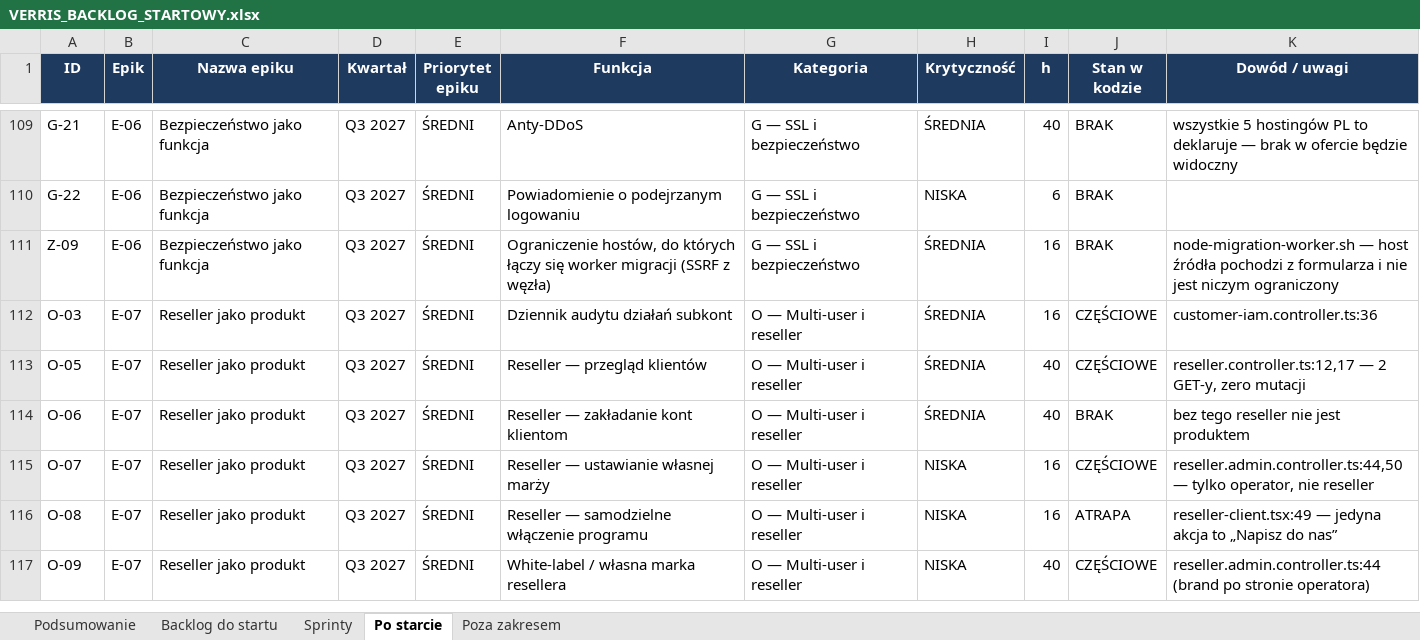
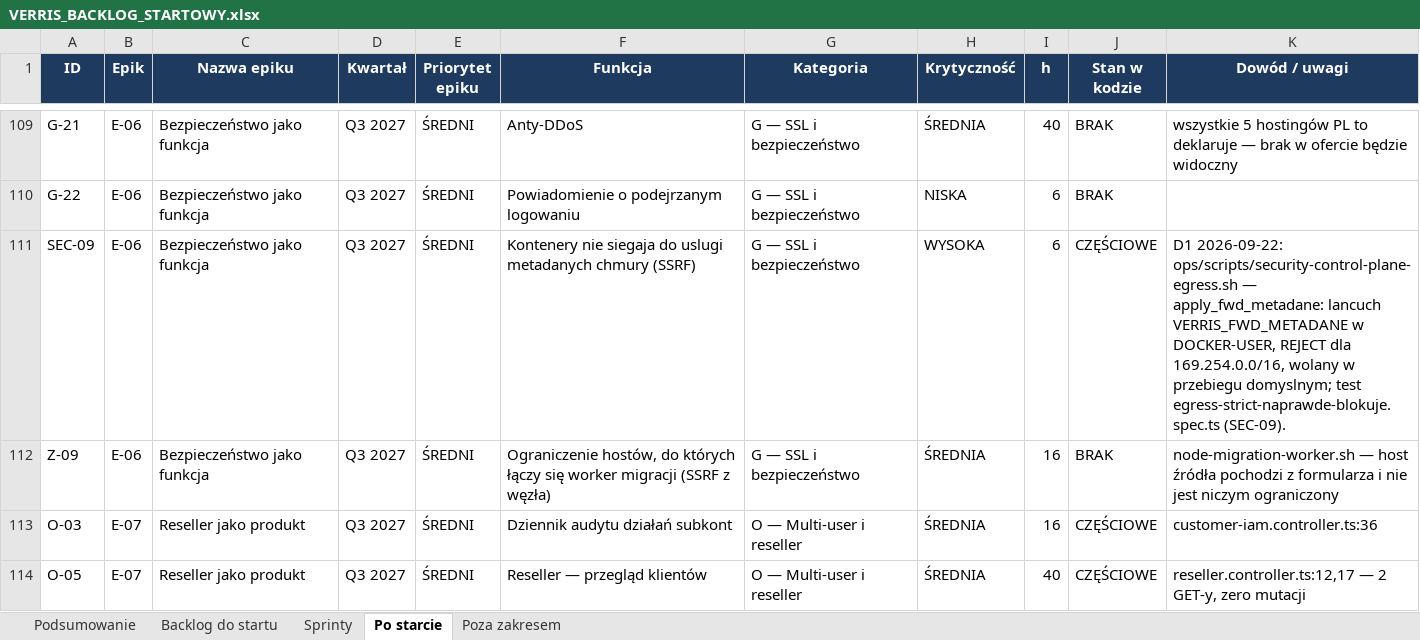
Before and after one commit to dominik-hvln/verris, an Excel workbook: plan-startowy-2026-08/VERRIS_BACKLOG_STARTOWY.xlsx, sheet Po starcie, drawn as a sheet; only a part is shown, gaps mark what is left out; the shorter side is filled out with more unchanged rows; values as stored, in another font and other column widths than the file's, no borders; the diff names each change by its address in the sheet, - before the commit and + after, or states it on an @@ line.

```diff
--- a/plan-startowy-2026-08/VERRIS_BACKLOG_STARTOWY.xlsx (sheet Po starcie)
+++ b/plan-startowy-2026-08/VERRIS_BACKLOG_STARTOWY.xlsx (sheet Po starcie)
+row 111: SEC-09 | E-06 | Bezpieczeństwo jako funkcja | Q3 2027 | ŚREDNI | Kontenery nie siegaja do uslugi metadanych chmury (SSRF) | G — SSL i bezpieczeństwo | WYSOKA | 6 | CZĘŚCIOWE | D1 2026-09-22: ops/scripts/security-control-plane-egress.sh — apply_fwd_metadane: lancuch VERRIS_FWD_METADANE w DOCKER-USER, REJECT dla 169.254.0.0/16, wolany w przebiegu domyslnym; test egress-strict-naprawde-blokuje.spec.ts (SEC-09).
```
Also changed, not shown: sheet Podsumowanie, audyt-parytetu-2026-08/VERRIS_PARYTET_FUNKCJI_2026-08.xlsx, 6 other files.
